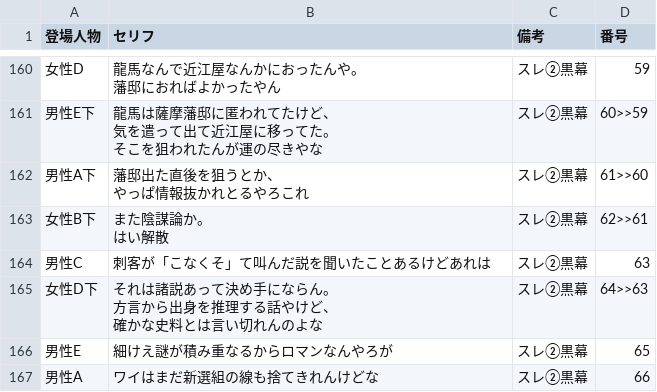
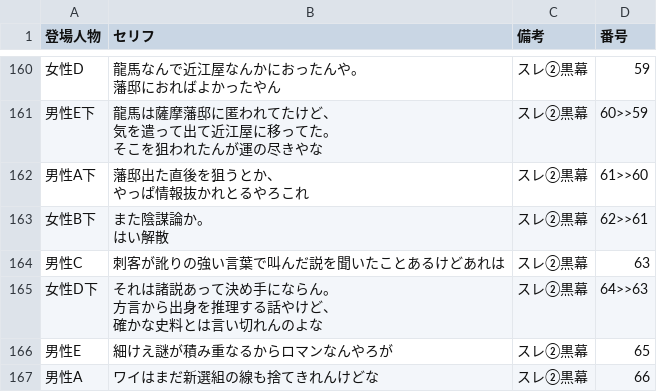
Before and after one commit to corocorobusiness-oss/2nd-brain, a CSV file: 01_プロジェクト/YouTube/創作スレ下書き/2026-06-21_坂本龍馬暗殺の黒幕/坂本龍馬暗殺の黒幕_台本.csv, drawn as a sheet; only a part is shown, gaps mark what is left out.

```diff
--- a/01_プロジェクト/YouTube/創作スレ下書き/2026-06-21_坂本龍馬暗殺の黒幕/坂本龍馬暗殺の黒幕_台本.csv
+++ b/01_プロジェクト/YouTube/創作スレ下書き/2026-06-21_坂本龍馬暗殺の黒幕/坂本龍馬暗殺の黒幕_台本.csv
@@ -336,3 +336,3 @@
 はい解散",スレ②黒幕,62>>61
-男性C,刺客が「こなくそ」て叫んだ説を聞いたことあるけどあれは,スレ②黒幕,63
+男性C,刺客が訛りの強い言葉で叫んだ説を聞いたことあるけどあれは,スレ②黒幕,63
 女性D下,"それは諸説あって決め手にならん。
```
Also changed, not shown: 3 other files.
